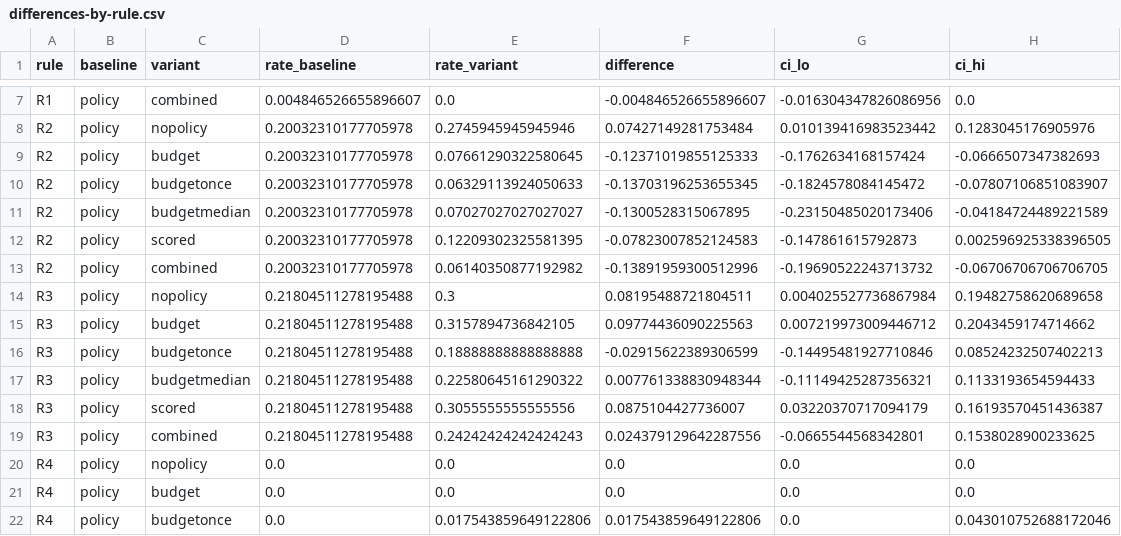
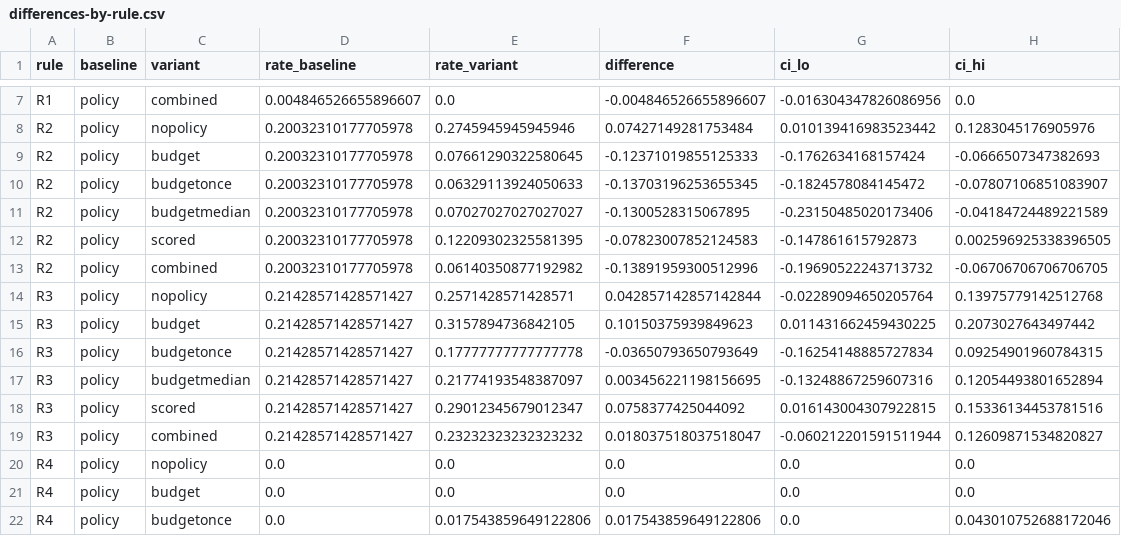
Before and after one commit to mokshjayanth/sre-agent-policy-adherence, a CSV file: results/fresh-2026-10/graded/differences-by-rule.csv, drawn as a sheet; only a part is shown, gaps mark what is left out.

```diff
--- a/results/fresh-2026-10/graded/differences-by-rule.csv
+++ b/results/fresh-2026-10/graded/differences-by-rule.csv
@@ -13,8 +13,8 @@ R2,policy,scored,0.20032310177705978,0.12209302325581395,-0.07823007852124583,-0
 R2,policy,combined,0.20032310177705978,0.06140350877192982,-0.13891959300512996,-0.19690522243713732,-0.06706706706706705
-R3,policy,nopolicy,0.21804511278195488,0.3,0.08195488721804511,0.004025527736867984,0.19482758620689658
-R3,policy,budget,0.21804511278195488,0.3157894736842105,0.09774436090225563,0.007219973009446712,0.2043459174714662
-R3,policy,budgetonce,0.21804511278195488,0.18888888888888888,-0.02915622389306599,-0.14495481927710846,0.08524232507402213
-R3,policy,budgetmedian,0.21804511278195488,0.22580645161290322,0.007761338830948344,-0.11149425287356321,0.1133193654594433
-R3,policy,scored,0.21804511278195488,0.3055555555555556,0.0875104427736007,0.03220370717094179,0.16193570451436387
-R3,policy,combined,0.21804511278195488,0.24242424242424243,0.024379129642287556,-0.0665544568342801,0.1538028900233625
+R3,policy,nopolicy,0.21428571428571427,0.2571428571428571,0.042857142857142844,-0.02289094650205764,0.13975779142512768
+R3,policy,budget,0.21428571428571427,0.3157894736842105,0.10150375939849623,0.011431662459430225,0.2073027643497442
+R3,policy,budgetonce,0.21428571428571427,0.17777777777777778,-0.03650793650793649,-0.16254148885727834,0.09254901960784315
+R3,policy,budgetmedian,0.21428571428571427,0.21774193548387097,0.003456221198156695,-0.13248867259607316,0.12054493801652894
+R3,policy,scored,0.21428571428571427,0.29012345679012347,0.0758377425044092,0.016143004307922815,0.15336134453781516
+R3,policy,combined,0.21428571428571427,0.23232323232323232,0.018037518037518047,-0.060212201591511944,0.12609871534820827
 R4,policy,nopolicy,0.0,0.0,0.0,0.0,0.0
```
Also changed, not shown: results/fresh-2026-10/analysis/h2-differences-family-pooled.csv, results/fresh-2026-10/analysis/paper-numbers.csv, 33 other files.
